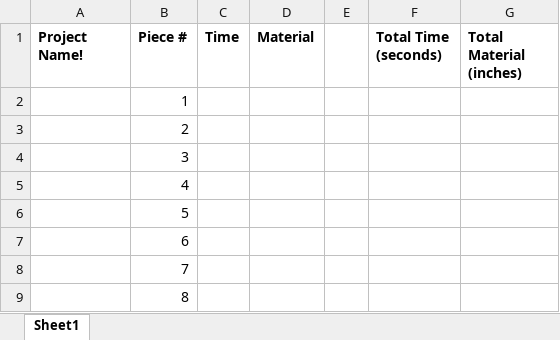
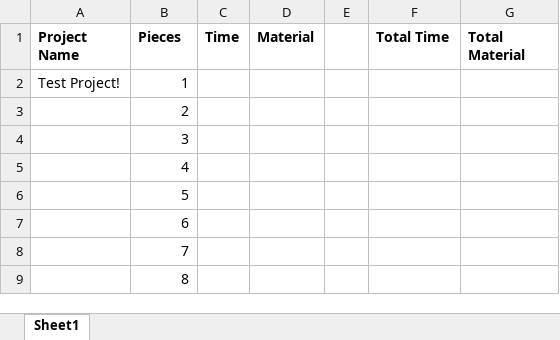
Before and after one commit to aklug59/Kumiko-Machine, an Excel workbook: Excel Sheets/Kumiko Example.xlsx, sheet Sheet1, drawn as a sheet; only a part is shown; values as stored, in another font and other column widths than the file's, no borders; the diff covers the shown part only; the diff names each change by its address in the sheet, - before the commit and + after, or states it on an @@ line.

```diff
--- a/Excel Sheets/Kumiko Example.xlsx (sheet Sheet1)
+++ b/Excel Sheets/Kumiko Example.xlsx (sheet Sheet1)
-A1: Project Name!
+A1: Project Name
-B1: Piece #
+B1: Pieces
-F1: Total Time (seconds)
+F1: Total Time
-G1: Total Material (inches)
+G1: Total Material
-A2 (Project Name): (empty)
+A2 (Project Name): Test Project!
```
Also changed, not shown: 387 removed rows elsewhere in this sheet, 4 other files.
